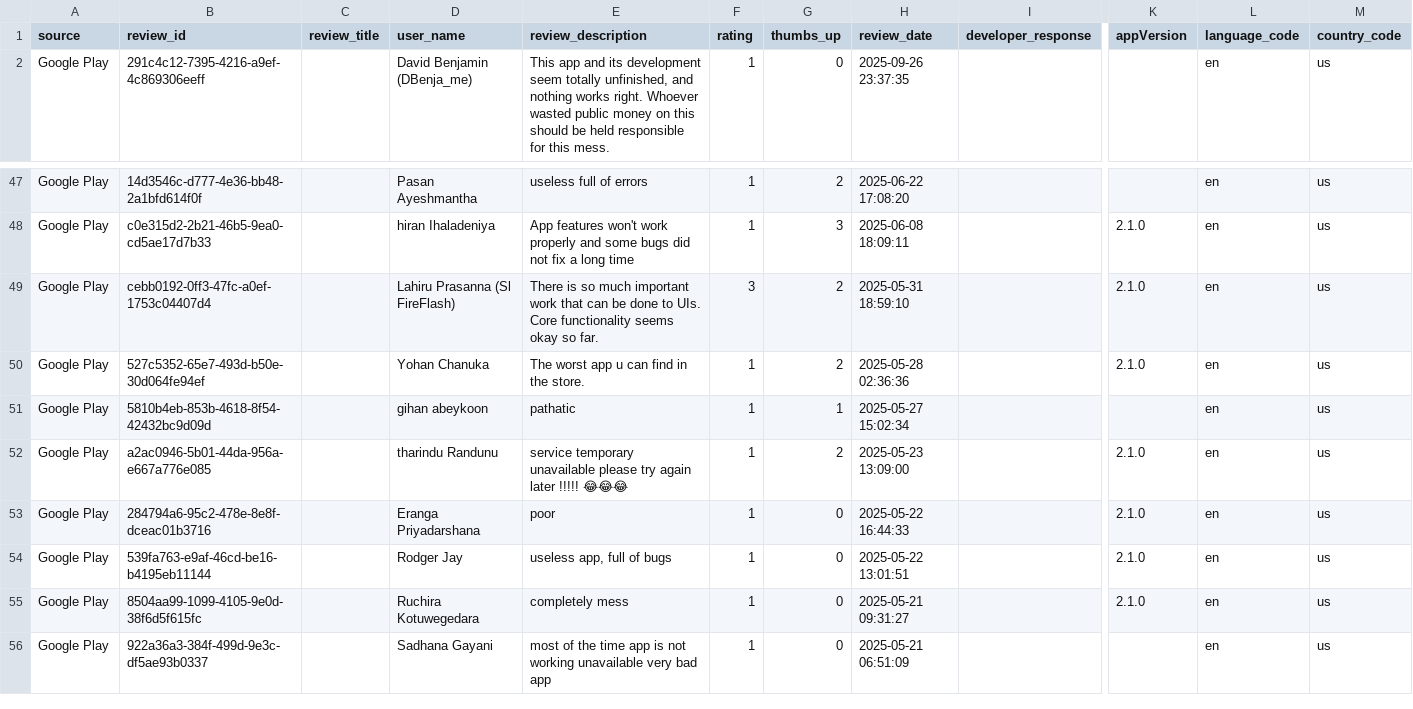
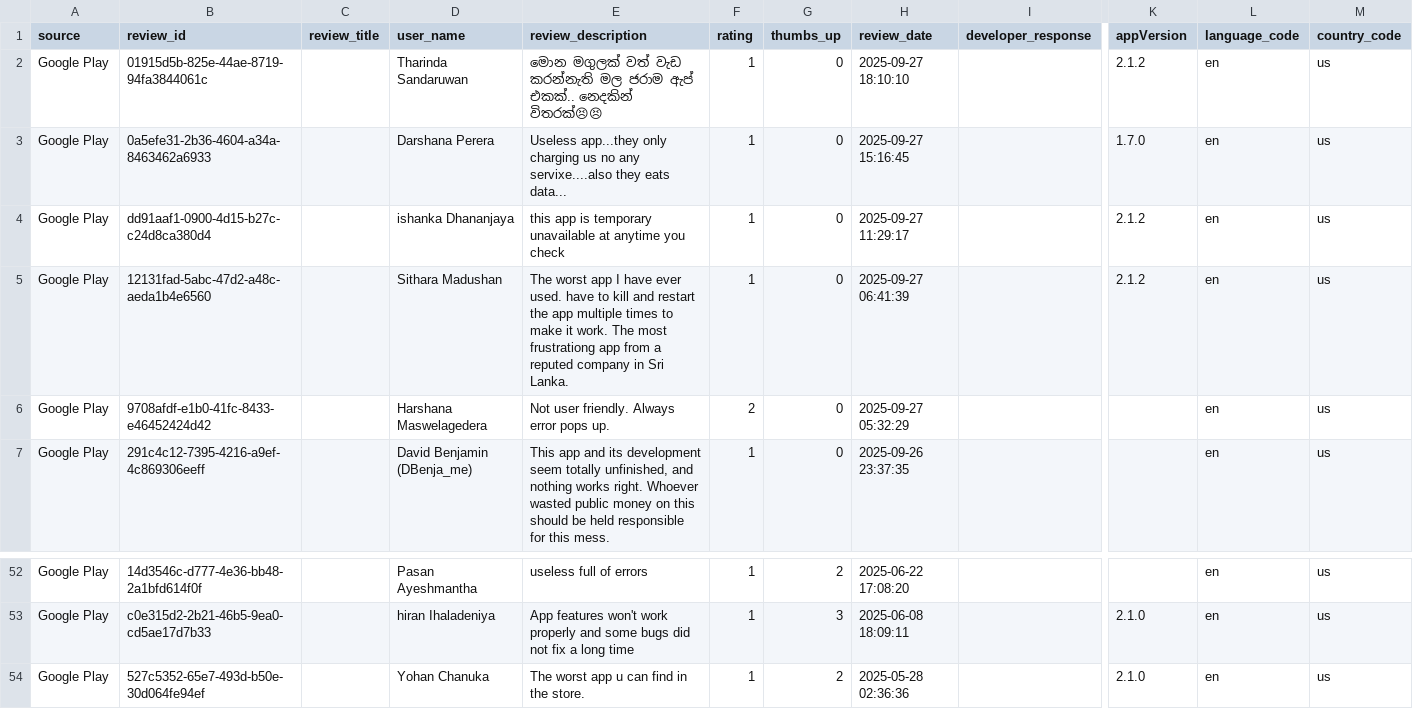
Before and after one commit to kaan84k/slt-bug-analytics-dashboard, a CSV file: data/slt_selfcare_google_reviews.csv, drawn as a sheet; only a part is shown, gaps mark what is left out; the shorter side is filled out with more unchanged rows; removed rows and columns are numbered as before the commit, all else as after; rows hold the shown columns only; the diff names each change by its address in the sheet, - before the commit and + after, or states it on an @@ line.

```diff
--- a/data/slt_selfcare_google_reviews.csv
+++ b/data/slt_selfcare_google_reviews.csv
+row 2: Google Play | 01915d5b-825e-44ae-8719-94fa3844061c |  | Tharinda Sandaruwan | මොන මගුලක් වත් වැඩ කරන්නැති මල ජරාම ඇප් එකක්.. නෙදකින් විතරක්😣😣 | 1 | 0 | 2025-09-27 18:10:10 |  | 2.1.2 | en | us
+row 3: Google Play | 0a5efe31-2b36-4604-a34a-8463462a6933 |  | Darshana Perera | Useless app...they only charging us no any servixe....also they eats data... | 1 | 0 | 2025-09-27 15:16:45 |  | 1.7.0 | en | us
+row 4: Google Play | dd91aaf1-0900-4d15-b27c-c24d8ca380d4 |  | ishanka Dhananjaya | this app is temporary unavailable at anytime you check | 1 | 0 | 2025-09-27 11:29:17 |  | 2.1.2 | en | us
+row 5: Google Play | 12131fad-5abc-47d2-a48c-aeda1b4e6560 |  | Sithara Madushan | The worst app I have ever used. have to kill and restart the app multiple times to make it work. The most frustrationg app from a reputed company in Sri Lanka. | 1 | 0 | 2025-09-27 06:41:39 |  | 2.1.2 | en | us
+row 6: Google Play | 9708afdf-e1b0-41fc-8433-e46452424d42 |  | Harshana Maswelagedera | Not user friendly. Always error pops up. | 2 | 0 | 2025-09-27 05:32:29 |  |  | en | us
-row 49: Google Play | cebb0192-0ff3-47fc-a0ef-1753c04407d4 |  | Lahiru Prasanna (Sl FireFlash) | There is so much important work that can be done to UIs. Core functionality seems okay so far. | 3 | 2 | 2025-05-31 18:59:10 |  | 2.1.0 | en | us
```
Also changed, not shown: data/bug_predictions.csv, data/categorized_bugs.csv, 4 other files.
